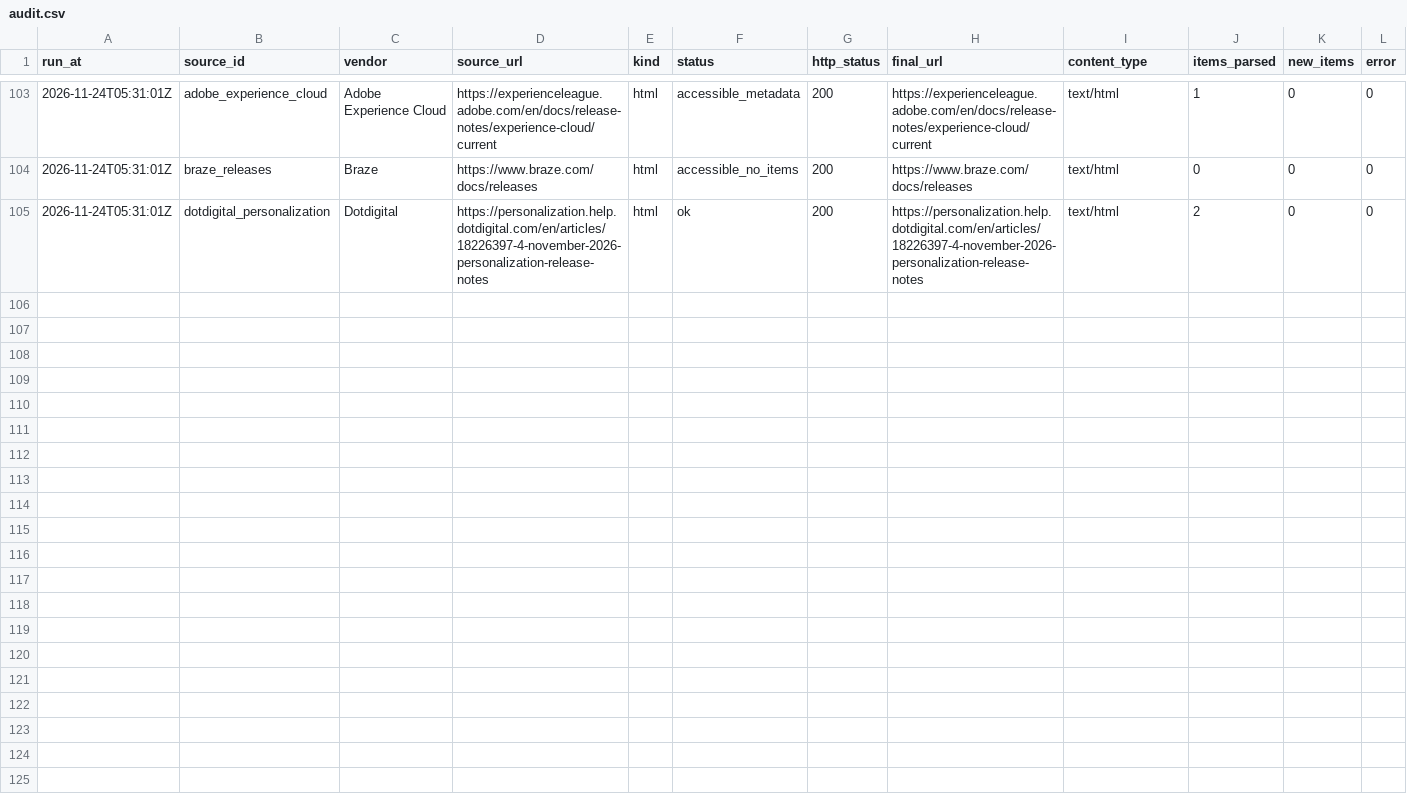
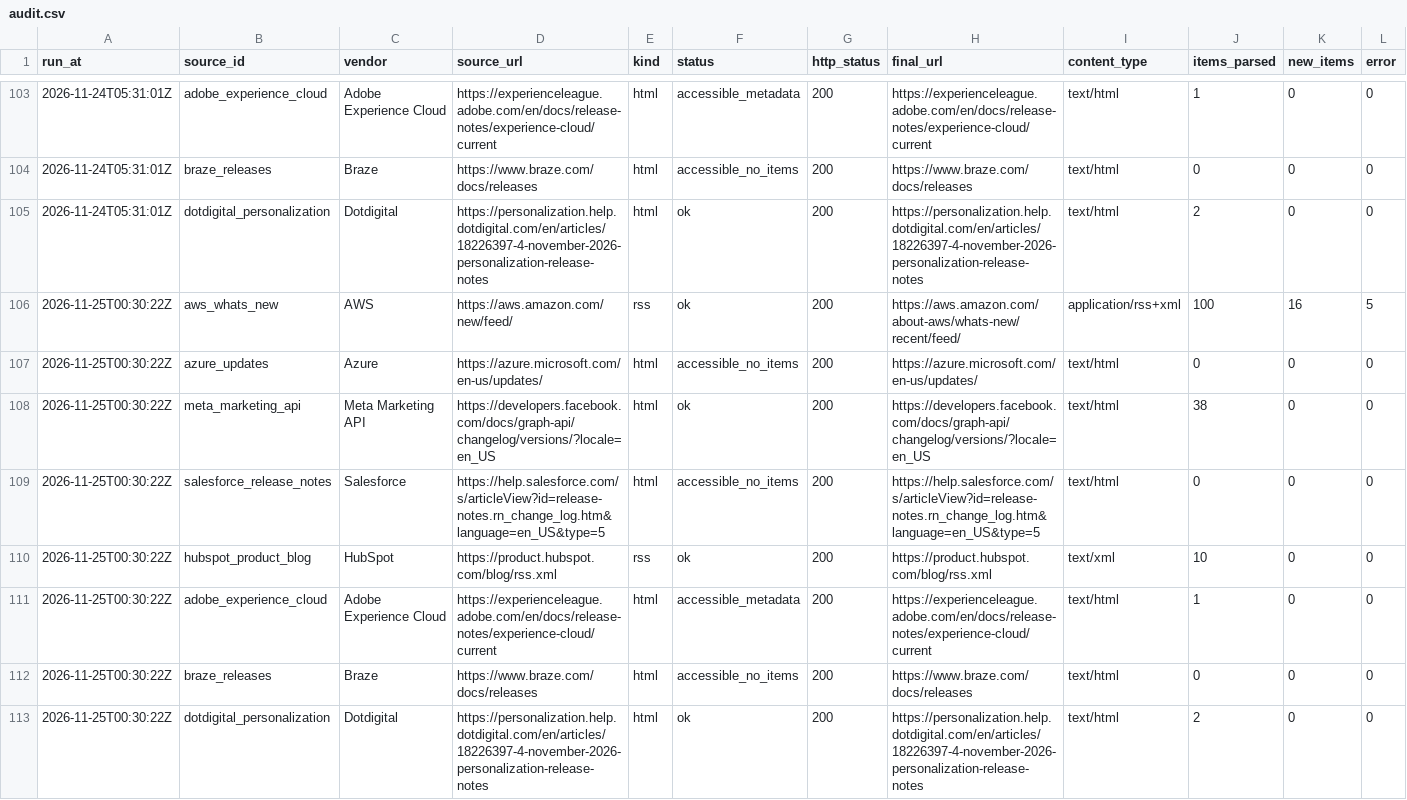
Before and after one commit to yuchanyuchan1225-hash/official-update-monitor, a CSV file: data/audit.csv, drawn as a sheet; only a part is shown, gaps mark what is left out.

```diff
--- a/data/audit.csv
+++ b/data/audit.csv
@@ -105 +105,9 @@
 2026-11-24T05:31:01Z,dotdigital_personalization,Dotdigital,https://personalization.help.dotdigital.com/en/articles/18226397-4-november-2026-personalization-release-notes,html,ok,200,https://personalization.help.dotdigital.com/en/articles/18226397-4-november-2026-personalization-release-notes,text/html,2,0,0,
+2026-11-25T00:30:22Z,aws_whats_new,AWS,https://aws.amazon.com/new/feed/,rss,ok,200,https://aws.amazon.com/about-aws/whats-new/recent/feed/,application/rss+xml,100,16,5,
+2026-11-25T00:30:22Z,azure_updates,Azure,https://azure.microsoft.com/en-us/updates/,html,accessible_no_items,200,https://azure.microsoft.com/en-us/updates/,text/html,0,0,0,
+2026-11-25T00:30:22Z,meta_marketing_api,Meta Marketing API,https://developers.facebook.com/docs/graph-api/changelog/versions/?locale=en_US,html,ok,200,https://developers.facebook.com/docs/graph-api/changelog/versions/?locale=en_US,text/html,38,0,0,
+2026-11-25T00:30:22Z,salesforce_release_notes,Salesforce,https://help.salesforce.com/s/articleView?id=release-notes.rn_change_log.htm&language=en_US&type=5,html,accessible_no_items,200,https://help.salesforce.com/s/articleView?id=release-notes.rn_change_log.htm&language=en_US&type=5,text/html,0,0,0,
+2026-11-25T00:30:22Z,hubspot_product_blog,HubSpot,https://product.hubspot.com/blog/rss.xml,rss,ok,200,https://product.hubspot.com/blog/rss.xml,text/xml,10,0,0,
+2026-11-25T00:30:22Z,adobe_experience_cloud,Adobe Experience Cloud,https://experienceleague.adobe.com/en/docs/release-notes/experience-cloud/current,html,accessible_metadata,200,https://experienceleague.adobe.com/en/docs/release-notes/experience-cloud/current,text/html,1,0,0,
+2026-11-25T00:30:22Z,braze_releases,Braze,https://www.braze.com/docs/releases,html,accessible_no_items,200,https://www.braze.com/docs/releases,text/html,0,0,0,
+2026-11-25T00:30:22Z,dotdigital_personalization,Dotdigital,https://personalization.help.dotdigital.com/en/articles/18226397-4-november-2026-personalization-release-notes,html,ok,200,https://personalization.help.dotdigital.com/en/articles/18226397-4-november-2026-personalization-release-notes,text/html,2,0,0,
```
Also changed, not shown: 3 other files.
